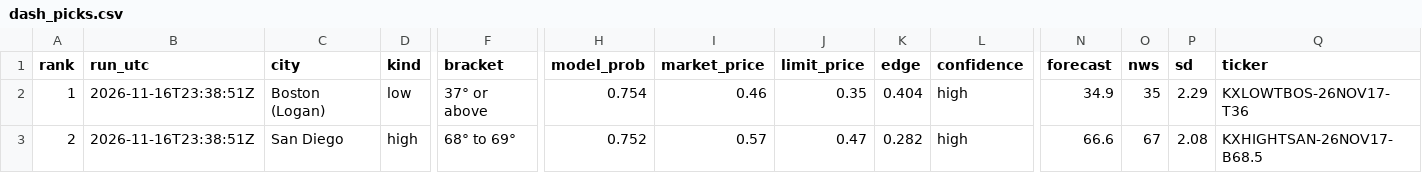
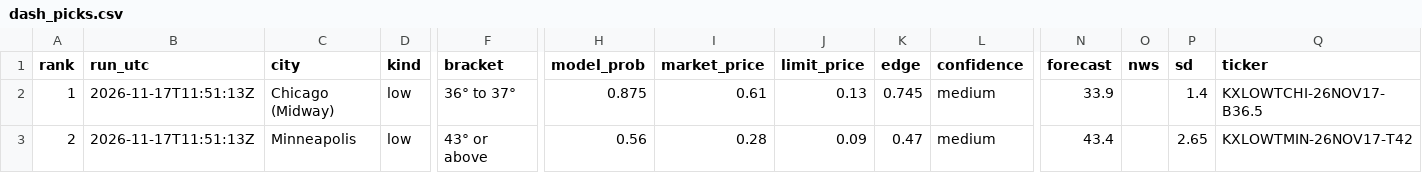
Before and after one commit to leosb16/kalshi-weather, a CSV file: results/dash_picks.csv, drawn as a sheet; only a part is shown, gaps mark what is left out; the diff covers the shown part only; the diff names each change by its address in the sheet, - before the commit and + after, or states it on an @@ line.

```diff
--- a/results/dash_picks.csv
+++ b/results/dash_picks.csv
-B2:B3 (run_utc): 2026-11-16T23:38:51Z
+B2:B3 (run_utc): 2026-11-17T11:51:13Z
-C2 (city): Boston (Logan)
+C2 (city): Chicago (Midway)
-F2 (bracket): 37° or above
+F2 (bracket): 36° to 37°
-H2 (model_prob): 0.754
+H2 (model_prob): 0.875
-I2 (market_price): 0.46
+I2 (market_price): 0.61
-J2 (limit_price): 0.35
+J2 (limit_price): 0.13
-K2 (edge): 0.404
+K2 (edge): 0.745
-L2:L3 (confidence): high
+L2:L3 (confidence): medium
-N2 (forecast): 34.9
+N2 (forecast): 33.9
-O2 (nws): 35
+O2 (nws): (empty)
-P2 (sd): 2.29
+P2 (sd): 1.4
-Q2 (ticker): KXLOWTBOS-26NOV17-T36
+Q2 (ticker): KXLOWTCHI-26NOV17-B36.5
-C3 (city): San Diego
+C3 (city): Minneapolis
-D3 (kind): high
+D3 (kind): low
-F3 (bracket): 68° to 69°
+F3 (bracket): 43° or above
-H3 (model_prob): 0.752
+H3 (model_prob): 0.56
-I3 (market_price): 0.57
+I3 (market_price): 0.28
-J3 (limit_price): 0.47
+J3 (limit_price): 0.09
-K3 (edge): 0.282
+K3 (edge): 0.47
-N3 (forecast): 66.6
+N3 (forecast): 43.4
-O3 (nws): 67
+O3 (nws): (empty)
-P3 (sd): 2.08
+P3 (sd): 2.65
-Q3 (ticker): KXHIGHTSAN-26NOV17-B68.5
+Q3 (ticker): KXLOWTMIN-26NOV17-T42
```
Also changed, not shown: 84 edited cells elsewhere in this file, results/dash_markets.csv, results/picks.csv, 4 other files.
